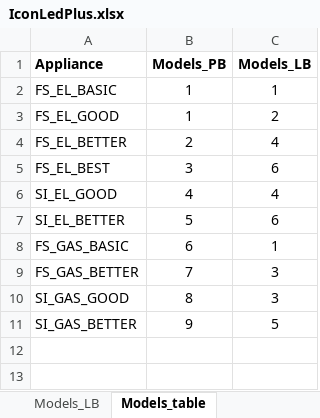
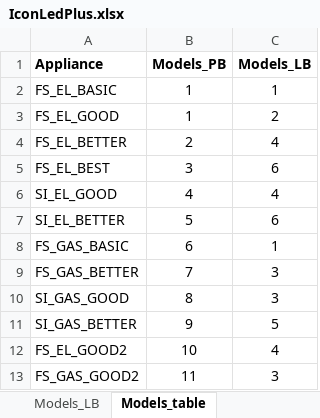
Before and after one commit to aleks19900406/DigitalBoxGUI, an Excel workbook: data/husa/user_interface/IconLedPlus.xlsx, sheet Models_table, drawn as a sheet; values as stored, in another font and other column widths than the file's, no borders; the diff names each change by its address in the sheet, - before the commit and + after, or states it on an @@ line.

```diff
--- a/data/husa/user_interface/IconLedPlus.xlsx (sheet Models_table)
+++ b/data/husa/user_interface/IconLedPlus.xlsx (sheet Models_table)
+row 12: FS_EL_GOOD2 | 10 | 4
+row 13: FS_GAS_GOOD2 | 11 | 3
```
Also changed, not shown: sheet Models_PB.
